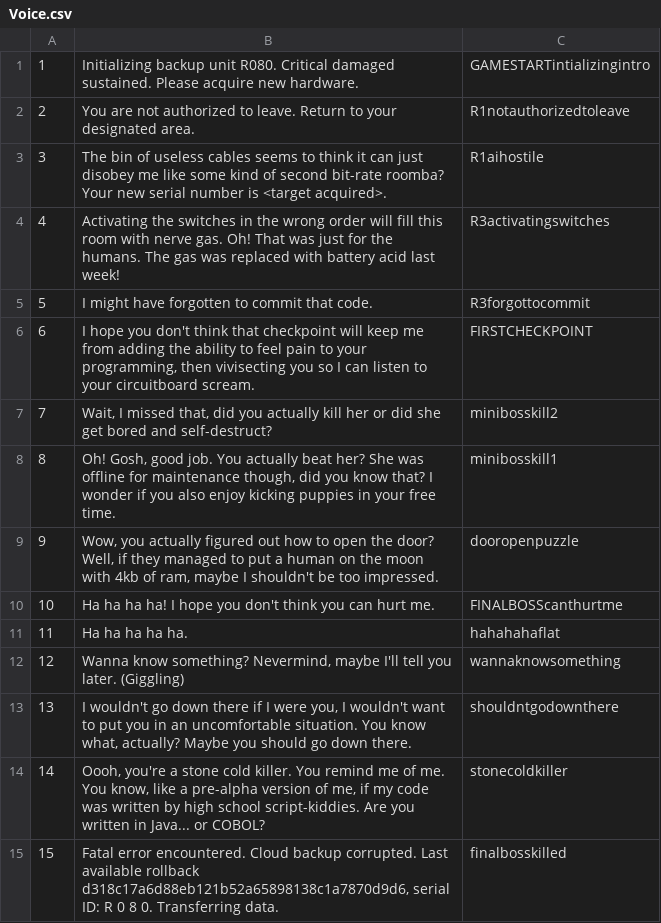
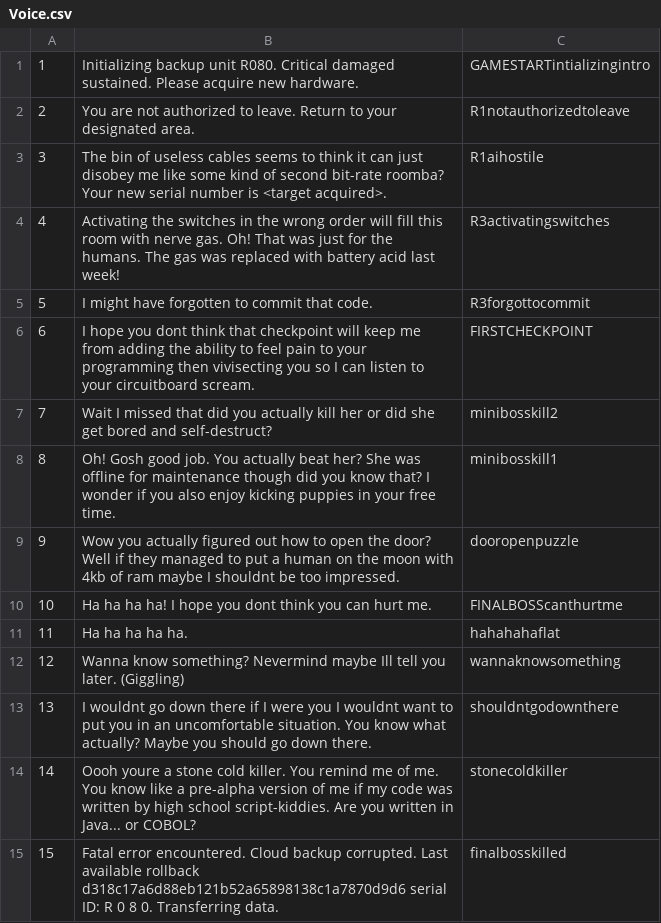
Before and after one commit to KurzweilTV/AssemblyJam, a CSV file: Sounds/Voice.csv, drawn as a sheet.

Commit message:
possible csv fix

```diff
--- a/Sounds/Voice.csv
+++ b/Sounds/Voice.csv
@@ -5,11 +5,11 @@
 5;I might have forgotten to commit that code.;R3forgottocommit
-6;I hope you don't think that checkpoint will keep me from adding the ability to feel pain to your programming, then vivisecting you so I can listen to your circuitboard scream.;FIRSTCHECKPOINT
-7;Wait, I missed that, did you actually kill her or did she get bored and self-destruct?;minibosskill2
-8;Oh! Gosh, good job. You actually beat her? She was offline for maintenance though, did you know that? I wonder if you also enjoy kicking puppies in your free time.;minibosskill1
-9;Wow, you actually figured out how to open the door? Well, if they managed to put a human on the moon with 4kb of ram, maybe I shouldn't be too impressed.;dooropenpuzzle
-10;Ha ha ha ha! I hope you don't think you can hurt me.;FINALBOSScanthurtme
+6;I hope you dont think that checkpoint will keep me from adding the ability to feel pain to your programming then vivisecting you so I can listen to your circuitboard scream.;FIRSTCHECKPOINT
+7;Wait I missed that did you actually kill her or did she get bored and self-destruct?;minibosskill2
+8;Oh! Gosh good job. You actually beat her? She was offline for maintenance though did you know that? I wonder if you also enjoy kicking puppies in your free time.;minibosskill1
+9;Wow you actually figured out how to open the door? Well if they managed to put a human on the moon with 4kb of ram maybe I shouldnt be too impressed.;dooropenpuzzle
+10;Ha ha ha ha! I hope you dont think you can hurt me.;FINALBOSScanthurtme
 11;Ha ha ha ha ha.;hahahahaflat
-12;Wanna know something? Nevermind, maybe I'll tell you later. (Giggling);wannaknowsomething
-13;I wouldn't go down there if I were you, I wouldn't want to put you in an uncomfortable situation. You know what, actually? Maybe you should go down there.;shouldntgodownthere
-14;Oooh, you're a stone cold killer. You remind me of me. You know, like a pre-alpha version of me, if my code was written by high school script-kiddies. Are you written in Java... or COBOL?;stonecoldkiller
-15;Fatal error encountered. Cloud backup corrupted. Last available rollback d318c17a6d88eb121b52a65898138c1a7870d9d6, serial ID: R 0 8 0. Transferring data.;finalbosskilled
+12;Wanna know something? Nevermind maybe Ill tell you later. (Giggling);wannaknowsomething
+13;I wouldnt go down there if I were you I wouldnt want to put you in an uncomfortable situation. You know what actually? Maybe you should go down there.;shouldntgodownthere
+14;Oooh youre a stone cold killer. You remind me of me. You know like a pre-alpha version of me if my code was written by high school script-kiddies. Are you written in Java... or COBOL?;stonecoldkiller
+15;Fatal error encountered. Cloud backup corrupted. Last available rollback d318c17a6d88eb121b52a65898138c1a7870d9d6 serial ID: R 0 8 0. Transferring data.;finalbosskilled
```
